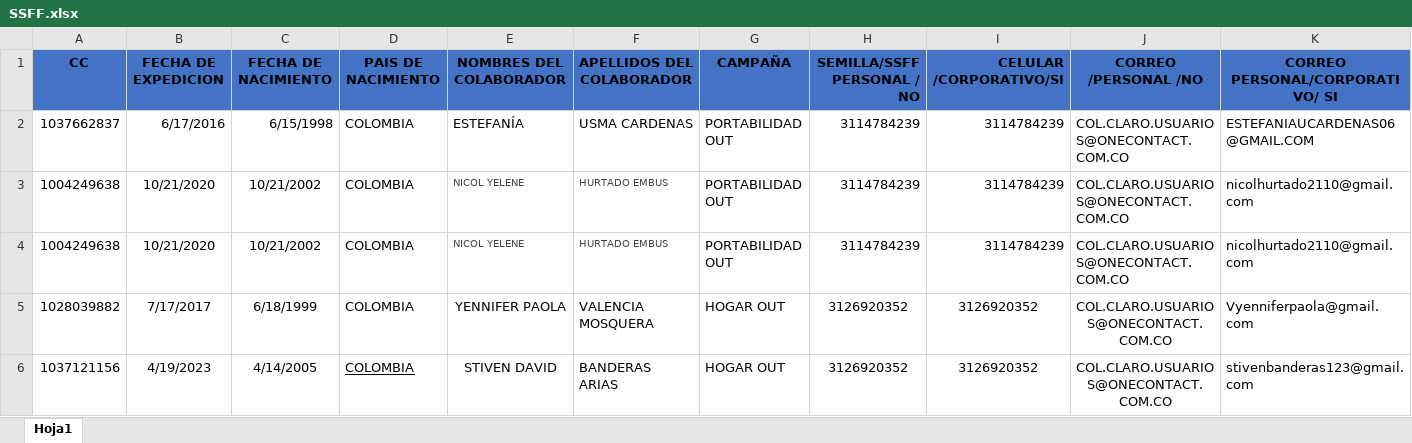
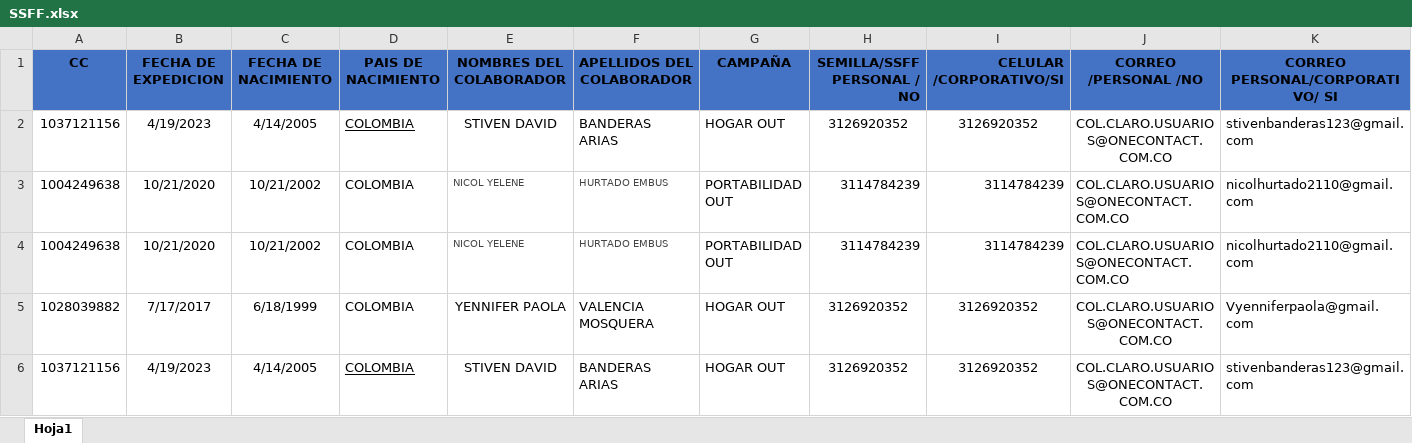
Before and after one commit to andresj4r4millo/susesfactor, an Excel workbook: SSFF.xlsx, sheet Hoja1, drawn as a sheet; only a part is shown; values as stored, in another font and other column widths than the file's, no borders; conditional formats not drawn; removed rows and columns are numbered as before the commit, all else as after; rows hold the shown columns only; the diff names each change by its address in the sheet, - before the commit and + after, or states it on an @@ line.

```diff
--- a/SSFF.xlsx (sheet Hoja1)
+++ b/SSFF.xlsx (sheet Hoja1)
-row 2: 1037662837 | 6/17/2016 | 6/15/1998 | COLOMBIA | ESTEFANÍA | USMA CARDENAS | PORTABILIDAD OUT | 3114784239 | 3114784239 | COL.CLARO.USUARIOS@ONECONTACT.COM.CO | ESTEFANIAUCARDENAS06@GMAIL.COM
+row 2: 1037121156 | 4/19/2023 | 4/14/2005 | COLOMBIA | STIVEN DAVID | BANDERAS ARIAS | HOGAR OUT | 3126920352 | 3126920352 | COL.CLARO.USUARIOS@ONECONTACT.COM.CO | stivenbanderas123@gmail.com
```
Also changed, not shown: 1 other file.
